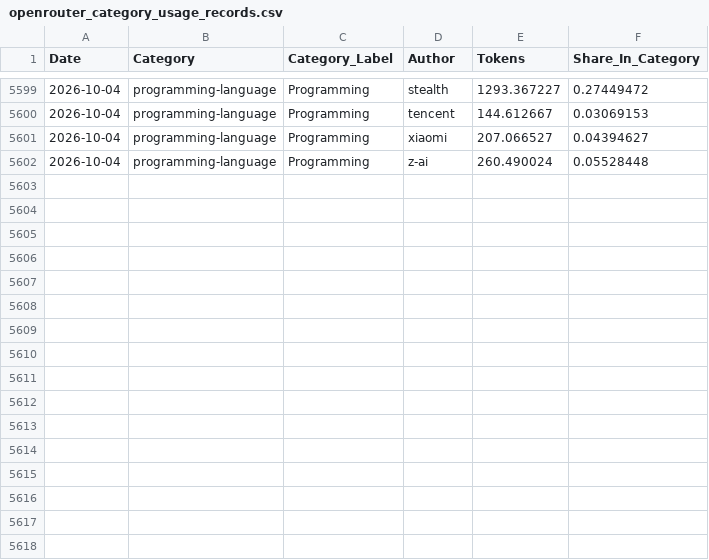
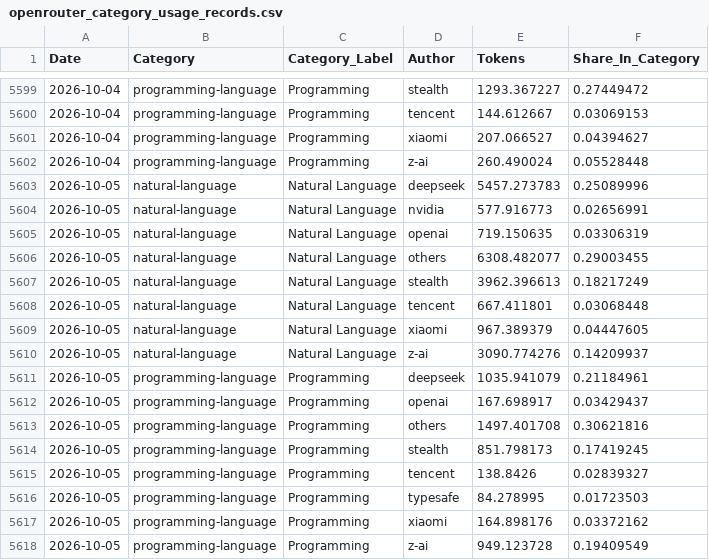
Before and after one commit to Kenneth-Top/workflows-, a CSV file: openrouter_category_usage_records.csv, drawn as a sheet; only a part is shown, gaps mark what is left out.

```diff
--- a/openrouter_category_usage_records.csv
+++ b/openrouter_category_usage_records.csv
@@ -5602 +5602,17 @@
 2026-10-04,programming-language,Programming,z-ai,260.490024,0.05528448
+2026-10-05,natural-language,Natural Language,deepseek,5457.273783,0.25089996
+2026-10-05,natural-language,Natural Language,nvidia,577.916773,0.02656991
+2026-10-05,natural-language,Natural Language,openai,719.150635,0.03306319
+2026-10-05,natural-language,Natural Language,others,6308.482077,0.29003455
+2026-10-05,natural-language,Natural Language,stealth,3962.396613,0.18217249
+2026-10-05,natural-language,Natural Language,tencent,667.411801,0.03068448
+2026-10-05,natural-language,Natural Language,xiaomi,967.389379,0.04447605
+2026-10-05,natural-language,Natural Language,z-ai,3090.774276,0.14209937
+2026-10-05,programming-language,Programming,deepseek,1035.941079,0.21184961
+2026-10-05,programming-language,Programming,openai,167.698917,0.03429437
+2026-10-05,programming-language,Programming,others,1497.401708,0.30621816
+2026-10-05,programming-language,Programming,stealth,851.798173,0.17419245
+2026-10-05,programming-language,Programming,tencent,138.8426,0.02839327
+2026-10-05,programming-language,Programming,typesafe,84.278995,0.01723503
+2026-10-05,programming-language,Programming,xiaomi,164.898176,0.03372162
+2026-10-05,programming-language,Programming,z-ai,949.123728,0.19409549
```
Also changed, not shown: openrouter_apps_records.csv, openrouter_market_share_records.csv, 2 other files.
